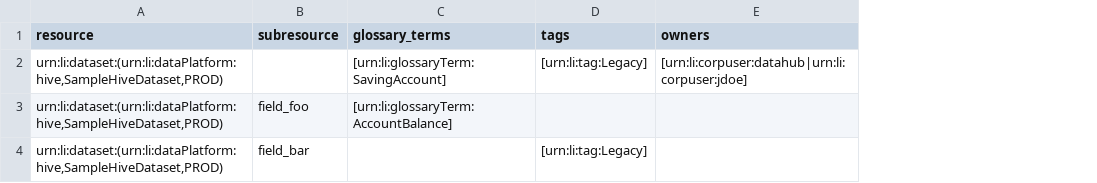
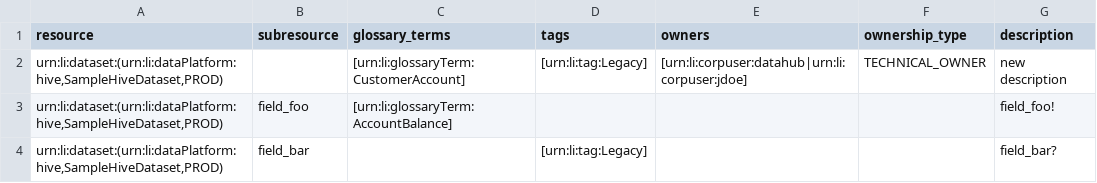
Before and after one commit to shubhamjagtap639/datahub, a CSV file: metadata-ingestion/examples/demo_data/csv_enricher_demo_data.csv, drawn as a sheet; the diff names each change by its address in the sheet, - before the commit and + after, or states it on an @@ line.

Commit message:
feat(ingest): update CSV source to support description and ownership type (#5346)

```diff
--- a/metadata-ingestion/examples/demo_data/csv_enricher_demo_data.csv
+++ b/metadata-ingestion/examples/demo_data/csv_enricher_demo_data.csv
+column F (ownership_type), row 2: TECHNICAL_OWNER
+column G (description), rows 2-4: new description | field_foo! | field_bar?
-C2 (glossary_terms): [urn:li:glossaryTerm:SavingAccount]
+C2 (glossary_terms): [urn:li:glossaryTerm:CustomerAccount]
```
Also changed, not shown: 8 other files.
